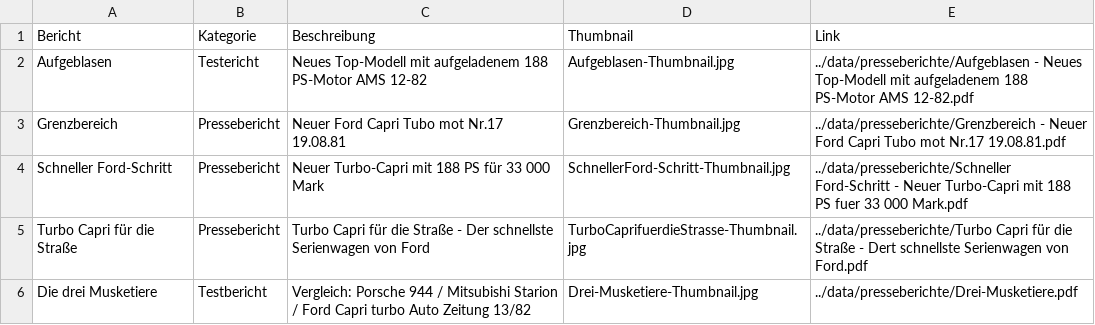
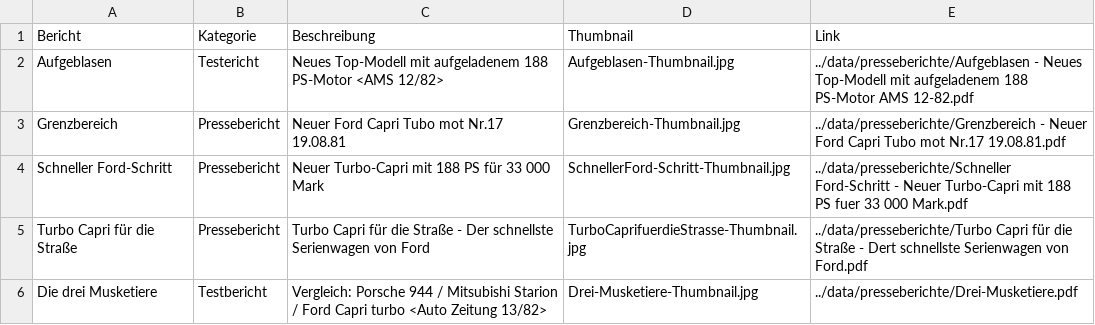
Before and after one commit to werksturbo/werksturbo-register, a CSV file: data/presseberichte.csv, drawn as a sheet.

Commit message:
Update presseberichte.csv

```diff
--- a/data/presseberichte.csv
+++ b/data/presseberichte.csv
@@ -1,3 +1,3 @@
 Bericht,Kategorie,Beschreibung,Thumbnail,Link
-Aufgeblasen,Testericht,Neues Top-Modell mit aufgeladenem 188 PS-Motor AMS 12-82,Aufgeblasen-Thumbnail.jpg,../data/presseberichte/Aufgeblasen - Neues Top-Modell mit aufgeladenem 188 PS-Motor AMS 12-82.pdf
+Aufgeblasen,Testericht,Neues Top-Modell mit aufgeladenem 188 PS-Motor <AMS 12/82>,Aufgeblasen-Thumbnail.jpg,../data/presseberichte/Aufgeblasen - Neues Top-Modell mit aufgeladenem 188 PS-Motor AMS 12-82.pdf
 Grenzbereich,Pressebericht,Neuer Ford Capri Tubo mot Nr.17 19.08.81,Grenzbereich-Thumbnail.jpg,../data/presseberichte/Grenzbereich - Neuer Ford Capri Tubo mot Nr.17 19.08.81.pdf
@@ -5,2 +5,2 @@ Schneller Ford-Schritt,Pressebericht,Neuer Turbo-Capri mit 188 PS für 33 000 Ma
 Turbo Capri für die Straße,Pressebericht,Turbo Capri für die Straße - Der schnellste Serienwagen von Ford,TurboCaprifuerdieStrasse-Thumbnail.jpg,../data/presseberichte/Turbo Capri für die Straße - Dert schnellste Serienwagen von Ford.pdf
-Die drei Musketiere,Testbericht,Vergleich: Porsche 944 / Mitsubishi Starion / Ford Capri turbo Auto Zeitung 13/82,Drei-Musketiere-Thumbnail.jpg,../data/presseberichte/Drei-Musketiere.pdf
+Die drei Musketiere,Testbericht,Vergleich: Porsche 944 / Mitsubishi Starion / Ford Capri turbo <Auto Zeitung 13/82>,Drei-Musketiere-Thumbnail.jpg,../data/presseberichte/Drei-Musketiere.pdf
```
